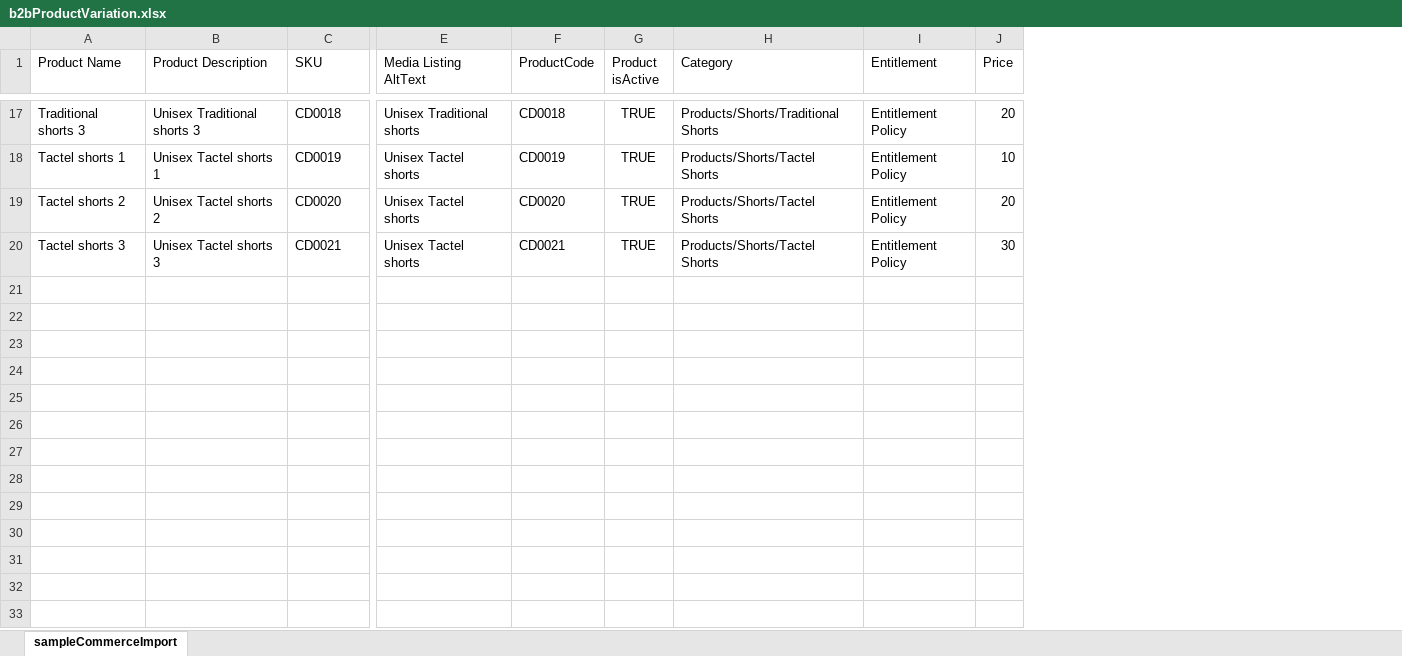
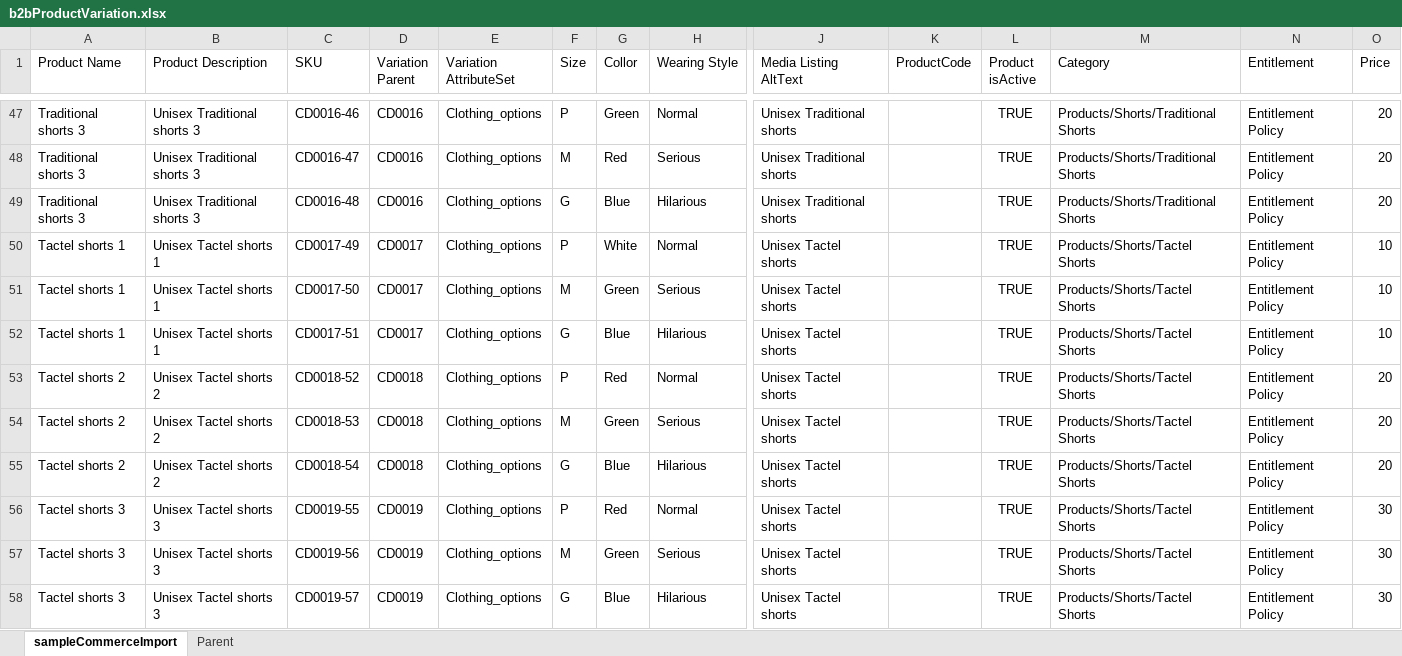
Before and after one commit to charleston76/b2bSimpleTemplate, an Excel workbook: scripts/csv/b2bProductVariation.xlsx, sheet sampleCommerceImport, drawn as a sheet; only a part is shown, gaps mark what is left out; values as stored, in another font and other column widths than the file's, no borders; addresses are those after the commit; rows hold the shown columns only; the diff covers the shown part only; the diff names each change by its address in the sheet, - before the commit and + after, or states it on an @@ line.

Commit message:
advancedCheckout - Parent variation

```diff
--- a/scripts/csv/b2bProductVariation.xlsx (sheet sampleCommerceImport)
+++ b/scripts/csv/b2bProductVariation.xlsx (sheet sampleCommerceImport)
+sheet tab: Parent
+column D (Variation Parent), row 47: CD0016; row 50: CD0017; row 53: CD0018; row 56: CD0019
+column E (Variation AttributeSet), row 47: Clothing_options; row 50: Clothing_options; row 53: Clothing_options; row 56: Clothing_options
+column F (Size), row 47: P; row 50: P; row 53: P; row 56: P
+column G (Collor), row 47: Green; row 50: White; row 53: Red; row 56: Red
+column H (Wearing Style), row 47: Normal; row 50: Normal; row 53: Normal; row 56: Normal
-C47 (SKU): CD0018
+C47 (SKU): CD0016-46
-K47 (ProductCode): CD0018
+K47 (ProductCode): (empty)
+row 48: Traditional shorts 3 | Unisex Traditional shorts 3 | CD0016-47 | CD0016 | Clothing_options | M | Red | Serious | Unisex Traditional shorts |  | TRUE | Products/Shorts/Traditional Shorts | Entitlement Policy | 20
+row 49: Traditional shorts 3 | Unisex Traditional shorts 3 | CD0016-48 | CD0016 | Clothing_options | G | Blue | Hilarious | Unisex Traditional shorts |  | TRUE | Products/Shorts/Traditional Shorts | Entitlement Policy | 20
-C50 (SKU): CD0019
+C50 (SKU): CD0017-49
-K50 (ProductCode): CD0019
+K50 (ProductCode): (empty)
+row 51: Tactel shorts 1 | Unisex Tactel shorts 1 | CD0017-50 | CD0017 | Clothing_options | M | Green | Serious | Unisex Tactel shorts |  | TRUE | Products/Shorts/Tactel Shorts | Entitlement Policy | 10
+row 52: Tactel shorts 1 | Unisex Tactel shorts 1 | CD0017-51 | CD0017 | Clothing_options | G | Blue | Hilarious | Unisex Tactel shorts |  | TRUE | Products/Shorts/Tactel Shorts | Entitlement Policy | 10
-C53 (SKU): CD0020
+C53 (SKU): CD0018-52
-K53 (ProductCode): CD0020
+K53 (ProductCode): (empty)
+row 54: Tactel shorts 2 | Unisex Tactel shorts 2 | CD0018-53 | CD0018 | Clothing_options | M | Green | Serious | Unisex Tactel shorts |  | TRUE | Products/Shorts/Tactel Shorts | Entitlement Policy | 20
+row 55: Tactel shorts 2 | Unisex Tactel shorts 2 | CD0018-54 | CD0018 | Clothing_options | G | Blue | Hilarious | Unisex Tactel shorts |  | TRUE | Products/Shorts/Tactel Shorts | Entitlement Policy | 20
-C56 (SKU): CD0021
+C56 (SKU): CD0019-55
-K56 (ProductCode): CD0021
+K56 (ProductCode): (empty)
+row 57: Tactel shorts 3 | Unisex Tactel shorts 3 | CD0019-56 | CD0019 | Clothing_options | M | Green | Serious | Unisex Tactel shorts |  | TRUE | Products/Shorts/Tactel Shorts | Entitlement Policy | 30
+row 58: Tactel shorts 3 | Unisex Tactel shorts 3 | CD0019-57 | CD0019 | Clothing_options | G | Blue | Hilarious | Unisex Tactel shorts |  | TRUE | Products/Shorts/Tactel Shorts | Entitlement Policy | 30
```
Also changed, not shown: 30 added rows and 30 edited cells elsewhere in this sheet, 2 other files.
